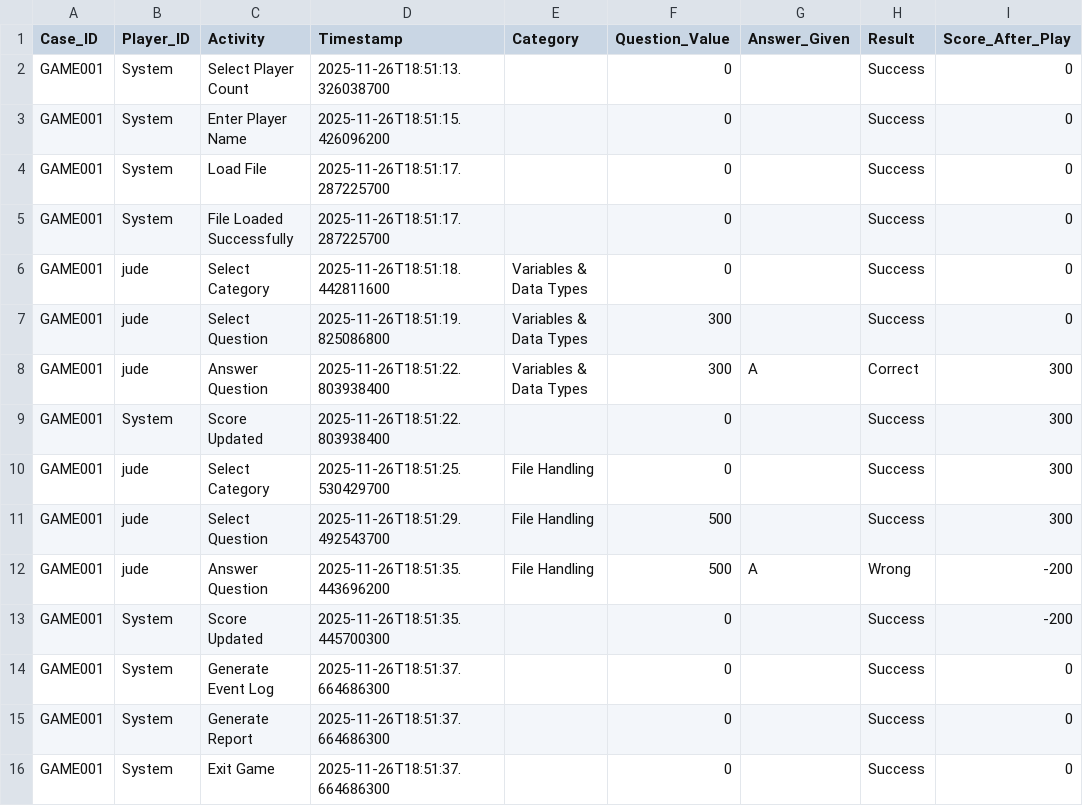
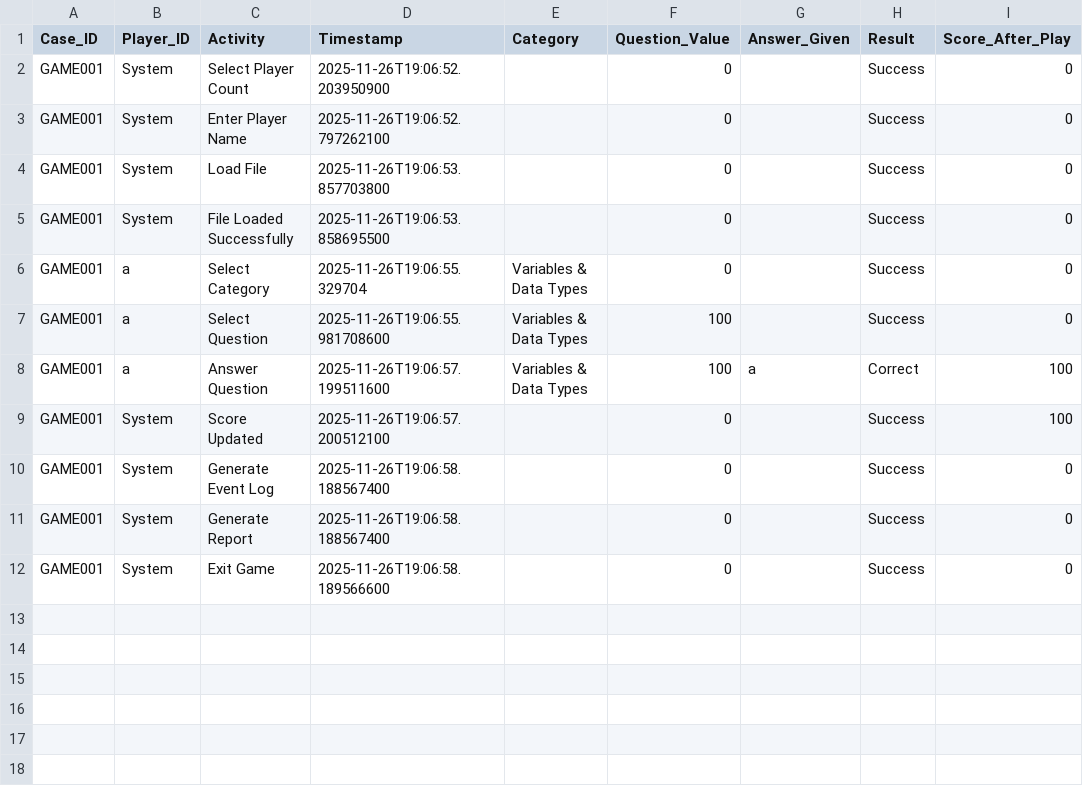
Before and after one commit to COMP-3607-OOP-II-Project/jeopardy-game, a CSV file: game_event_log.csv, drawn as a sheet.

Commit message:
Updated game report

```diff
--- a/game_event_log.csv
+++ b/game_event_log.csv
@@ -1,16 +1,12 @@
 Case_ID,Player_ID,Activity,Timestamp,Category,Question_Value,Answer_Given,Result,Score_After_Play
-GAME001,System,Select Player Count,2025-11-26T18:51:13.326038700,,0,,Success,0
-GAME001,System,Enter Player Name,2025-11-26T18:51:15.426096200,,0,,Success,0
-GAME001,System,Load File,2025-11-26T18:51:17.287225700,,0,,Success,0
-GAME001,System,File Loaded Successfully,2025-11-26T18:51:17.287225700,,0,,Success,0
-GAME001,jude,Select Category,2025-11-26T18:51:18.442811600,Variables & Data Types,0,,Success,0
-GAME001,jude,Select Question,2025-11-26T18:51:19.825086800,Variables & Data Types,300,,Success,0
-GAME001,jude,Answer Question,2025-11-26T18:51:22.803938400,Variables & Data Types,300,A,Correct,300
-GAME001,System,Score Updated,2025-11-26T18:51:22.803938400,,0,,Success,300
-GAME001,jude,Select Category,2025-11-26T18:51:25.530429700,File Handling,0,,Success,300
-GAME001,jude,Select Question,2025-11-26T18:51:29.492543700,File Handling,500,,Success,300
-GAME001,jude,Answer Question,2025-11-26T18:51:35.443696200,File Handling,500,A,Wrong,-200
-GAME001,System,Score Updated,2025-11-26T18:51:35.445700300,,0,,Success,-200
-GAME001,System,Generate Event Log,2025-11-26T18:51:37.664686300,,0,,Success,0
-GAME001,System,Generate Report,2025-11-26T18:51:37.664686300,,0,,Success,0
-GAME001,System,Exit Game,2025-11-26T18:51:37.664686300,,0,,Success,0
+GAME001,System,Select Player Count,2025-11-26T19:06:52.203950900,,0,,Success,0
+GAME001,System,Enter Player Name,2025-11-26T19:06:52.797262100,,0,,Success,0
+GAME001,System,Load File,2025-11-26T19:06:53.857703800,,0,,Success,0
+GAME001,System,File Loaded Successfully,2025-11-26T19:06:53.858695500,,0,,Success,0
+GAME001,a,Select Category,2025-11-26T19:06:55.329704,Variables & Data Types,0,,Success,0
+GAME001,a,Select Question,2025-11-26T19:06:55.981708600,Variables & Data Types,100,,Success,0
+GAME001,a,Answer Question,2025-11-26T19:06:57.199511600,Variables & Data Types,100,a,Correct,100
+GAME001,System,Score Updated,2025-11-26T19:06:57.200512100,,0,,Success,100
+GAME001,System,Generate Event Log,2025-11-26T19:06:58.188567400,,0,,Success,0
+GAME001,System,Generate Report,2025-11-26T19:06:58.188567400,,0,,Success,0
+GAME001,System,Exit Game,2025-11-26T19:06:58.189566600,,0,,Success,0
```
Also changed, not shown: 3 other files.
